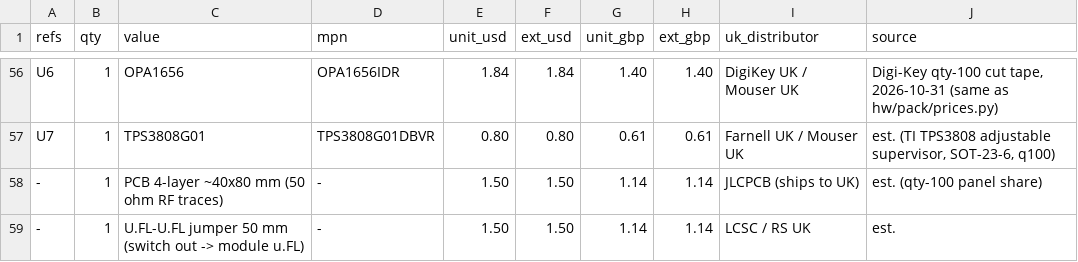
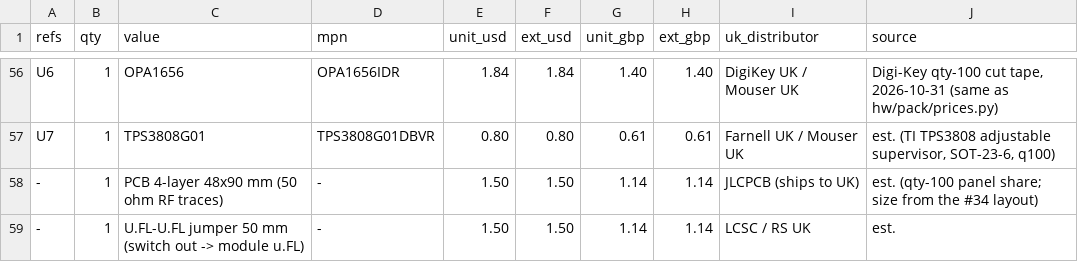
Before and after one commit to saturncity/openpack, a CSV file: hw/rx/out/bom.csv, drawn as a sheet; only a part is shown, gaps mark what is left out.

```diff
--- a/hw/rx/out/bom.csv
+++ b/hw/rx/out/bom.csv
@@ -57,3 +57,3 @@ U6,1,OPA1656,OPA1656IDR,1.84,1.84,1.40,1.40,DigiKey UK / Mouser UK,"Digi-Key qty
 U7,1,TPS3808G01,TPS3808G01DBVR,0.80,0.80,0.61,0.61,Farnell UK / Mouser UK,"est. (TI TPS3808 adjustable supervisor, SOT-23-6, q100)"
--,1,PCB 4-layer ~40x80 mm (50 ohm RF traces),-,1.50,1.50,1.14,1.14,JLCPCB (ships to UK),est. (qty-100 panel share)
+-,1,PCB 4-layer 48x90 mm (50 ohm RF traces),-,1.50,1.50,1.14,1.14,JLCPCB (ships to UK),est. (qty-100 panel share; size from the #34 layout)
 -,1,U.FL-U.FL jumper 50 mm (switch out -> module u.FL),-,1.50,1.50,1.14,1.14,LCSC / RS UK,est.
```
Also changed, not shown: hw/rx/out/fab/cpl_jlc.csv, 42 other files.
